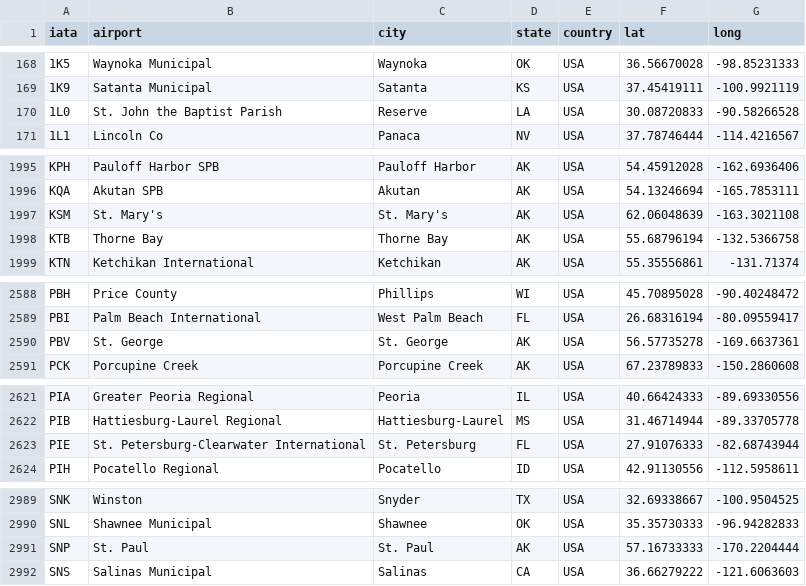
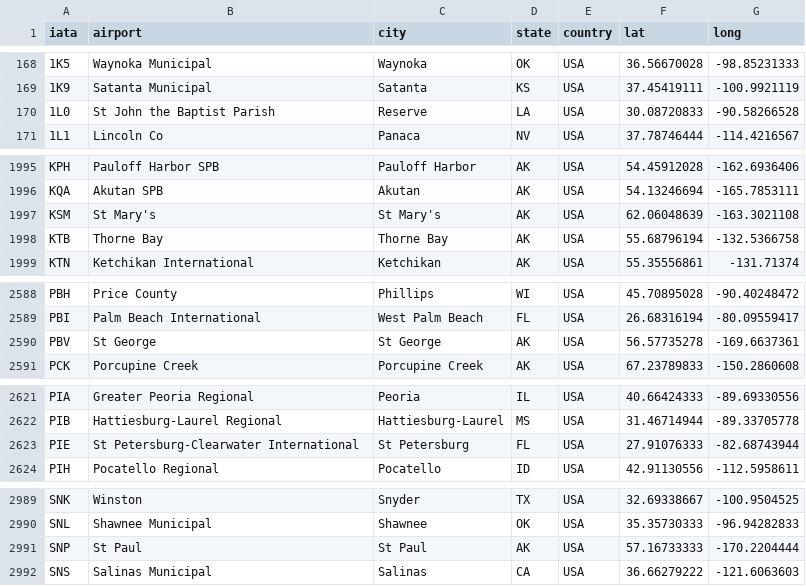
Before and after one commit to infochimps-data/infochimps-data, a CSV file: airline_flights/dataexpo_airports-raw.csv, drawn as a sheet; only a part is shown, gaps mark what is left out; the diff covers the shown part only.

```diff
--- a/airline_flights/dataexpo_airports-raw.csv
+++ b/airline_flights/dataexpo_airports-raw.csv
@@ -169,3 +169,3 @@
 "1K9","Satanta Municipal","Satanta","KS","USA",37.45419111,-100.9921119
-"1L0","St. John the Baptist Parish","Reserve","LA","USA",30.08720833,-90.58266528
+"1L0","St John the Baptist Parish","Reserve","LA","USA",30.08720833,-90.58266528
 "1L1","Lincoln Co","Panaca","NV","USA",37.78746444,-114.4216567
@@ -1996,3 +1996,3 @@
 "KQA","Akutan SPB","Akutan","AK","USA",54.13246694,-165.7853111
-"KSM","St. Mary's","St. Mary's","AK","USA",62.06048639,-163.3021108
+"KSM","St Mary's","St Mary's","AK","USA",62.06048639,-163.3021108
 "KTB","Thorne Bay","Thorne Bay","AK","USA",55.68796194,-132.5366758
@@ -2589,3 +2589,3 @@
 "PBI","Palm Beach International","West Palm Beach","FL","USA",26.68316194,-80.09559417
-"PBV","St. George","St. George","AK","USA",56.57735278,-169.6637361
+"PBV","St George","St George","AK","USA",56.57735278,-169.6637361
 "PCK","Porcupine Creek","Porcupine Creek","AK","USA",67.23789833,-150.2860608
@@ -2622,3 +2622,3 @@
 "PIB","Hattiesburg-Laurel Regional","Hattiesburg-Laurel","MS","USA",31.46714944,-89.33705778
-"PIE","St. Petersburg-Clearwater International","St. Petersburg","FL","USA",27.91076333,-82.68743944
+"PIE","St Petersburg-Clearwater International","St Petersburg","FL","USA",27.91076333,-82.68743944
 "PIH","Pocatello Regional","Pocatello","ID","USA",42.91130556,-112.5958611
@@ -2990,3 +2990,3 @@
 "SNL","Shawnee Municipal","Shawnee","OK","USA",35.35730333,-96.94282833
-"SNP","St. Paul","St. Paul","AK","USA",57.16733333,-170.2204444
+"SNP","St Paul","St Paul","AK","USA",57.16733333,-170.2204444
 "SNS","Salinas Municipal","Salinas","CA","USA",36.66279222,-121.6063603
```
Also changed, not shown: 40 edited cells elsewhere in this file.
